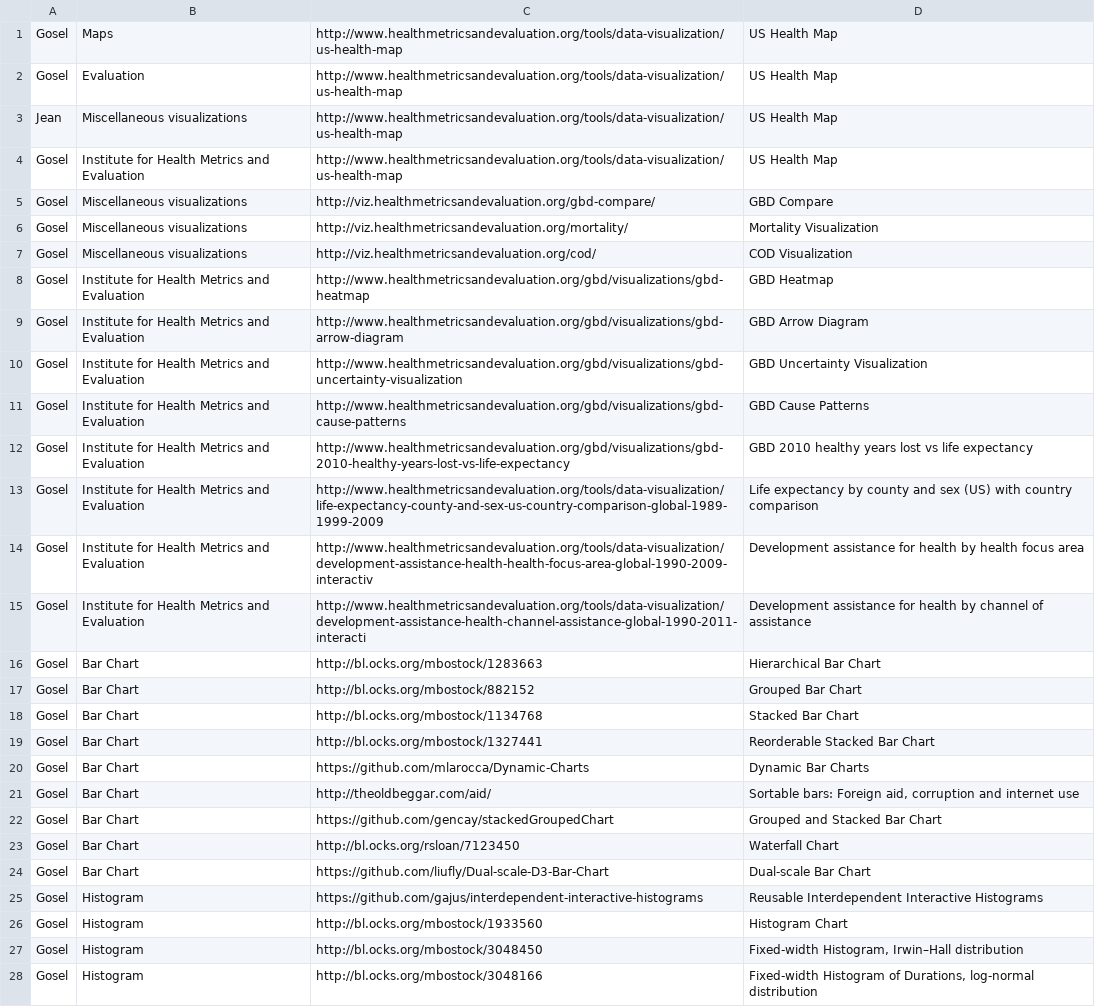
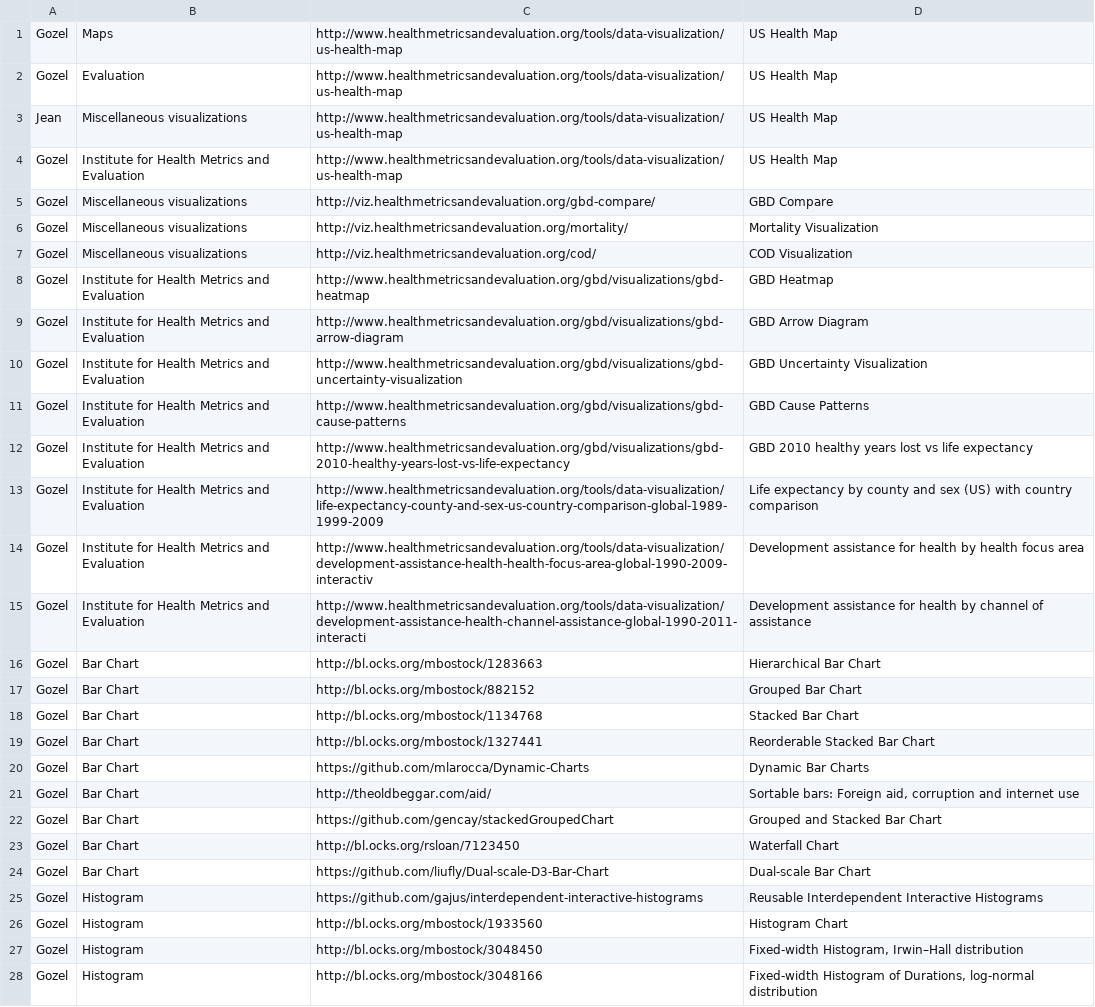
Before and after one commit to jeanius/Dragon-Drop, a CSV file: links3.csv, drawn as a sheet; only a part is shown; the diff covers the shown part only; the diff names each change by its address in the sheet, - before the commit and + after, or states it on an @@ line.

```diff
--- a/links3.csv
+++ b/links3.csv
-A1:A2: Gosel
+A1:A2: Gozel
-A4:A28: Gosel
+A4:A28: Gozel
```
Also changed, not shown: 3 removed rows and 30 edited cells elsewhere in this file, 3 other files.
